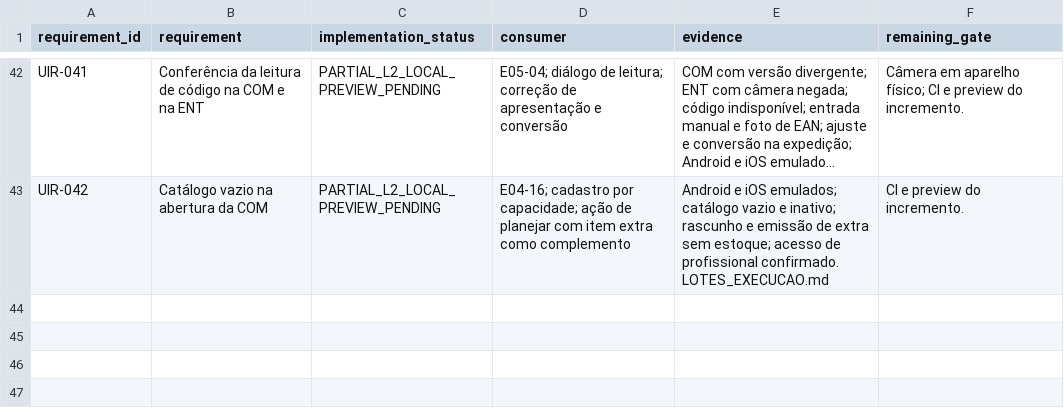
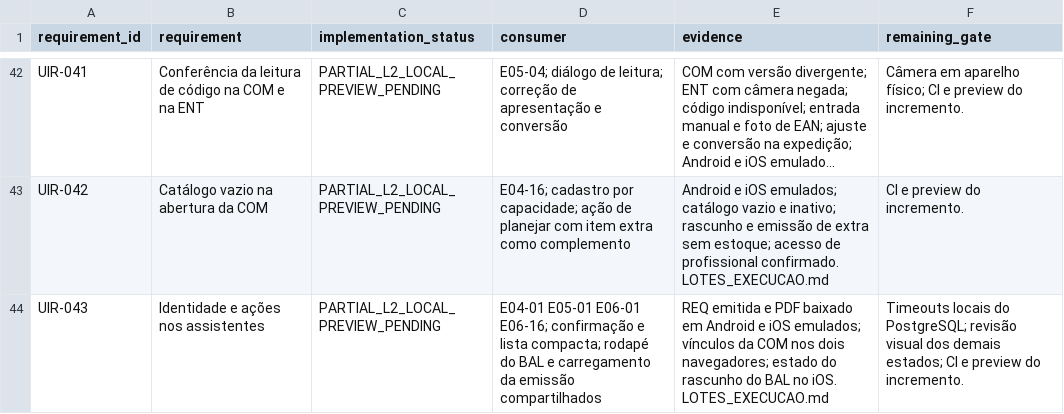
Before and after one commit to RMZZFAJ/home-care-assistant, a CSV file: docs/audits/D/D-B/UI_MODEL_ACCEPTANCE.csv, drawn as a sheet; only a part is shown, gaps mark what is left out; long unchanged cells end in …; the diff names each change by its address in the sheet, - before the commit and + after, or states it on an @@ line.

```diff
--- a/docs/audits/D/D-B/UI_MODEL_ACCEPTANCE.csv
+++ b/docs/audits/D/D-B/UI_MODEL_ACCEPTANCE.csv
+row 44: UIR-043 | Identidade e ações nos assistentes | PARTIAL_L2_LOCAL_PREVIEW_PENDING | E04-01 E05-01 E06-01 E06-16; confirmação e lista compacta; rodapé do BAL e carregamento da emissão compartilhados | REQ emitida e PDF baixado em Android e iOS emulados; vínculos da COM nos dois navegadores; estado do rascunho do BAL no iOS. LOTES_EXECUCAO.md | Timeouts locais do PostgreSQL; revisão visual dos demais estados; CI e preview do incremento.
```
Also changed, not shown: 24 other files.
